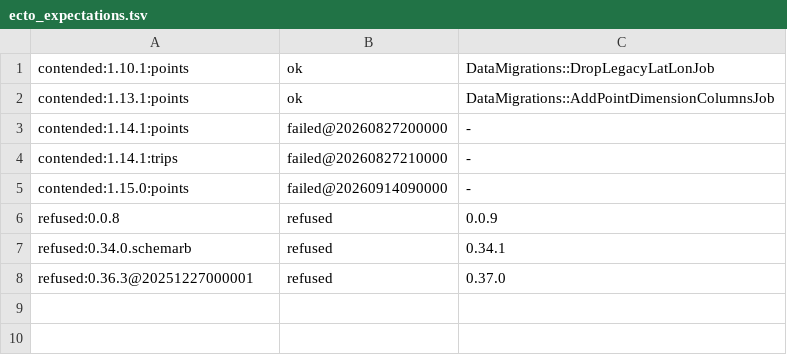
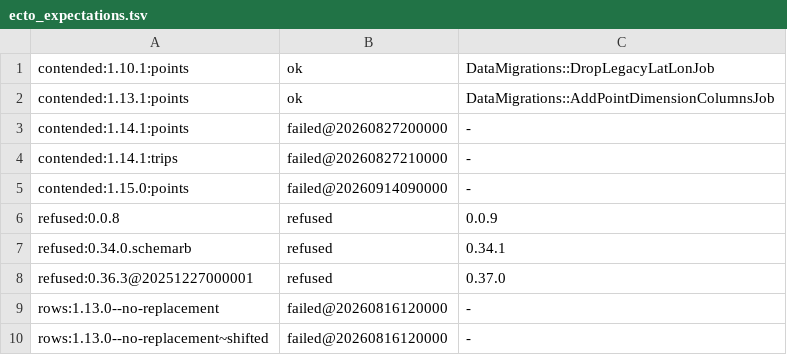
Before and after one commit to Freika/dawarich, a TSV file: scripts/schema_parity/ecto_expectations.tsv, drawn as a sheet; the diff names each change by its address in the sheet, - before the commit and + after, or states it on an @@ line.

Commit message:
fix: share lock-retry, select-value, batch-loop and concurrent-index helpers across release modules and tighten the proof harness

```diff
--- a/scripts/schema_parity/ecto_expectations.tsv
+++ b/scripts/schema_parity/ecto_expectations.tsv
+row 9: rows:1.13.0--no-replacement | failed@20260816120000 | -
+row 10: rows:1.13.0--no-replacement~shifted | failed@20260816120000 | -
```
Also changed, not shown: 14 other files.
